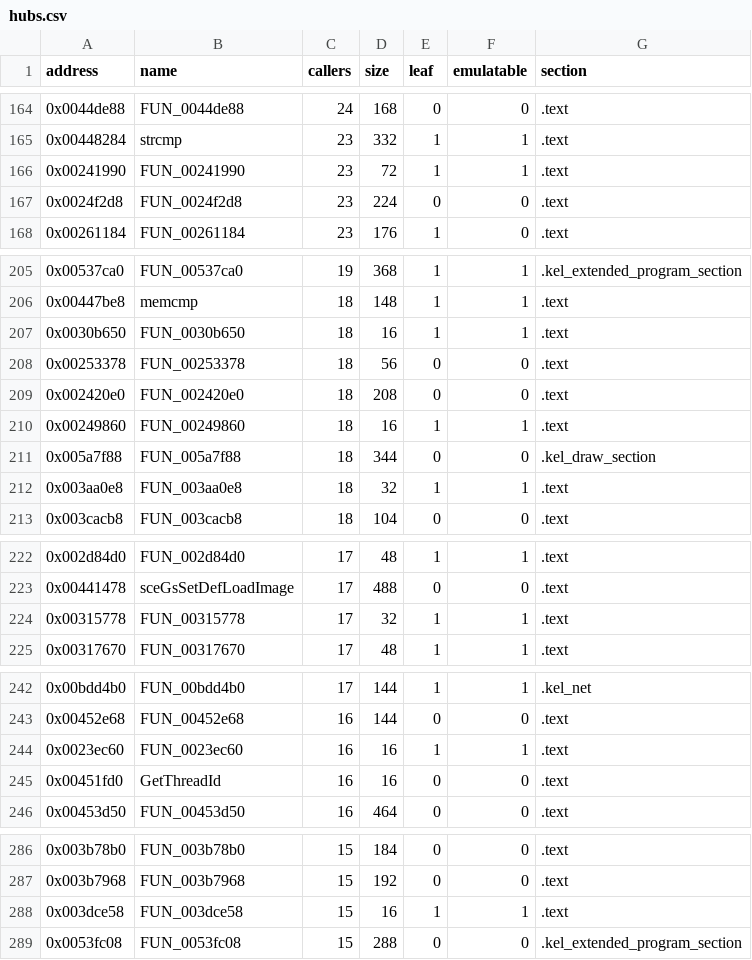
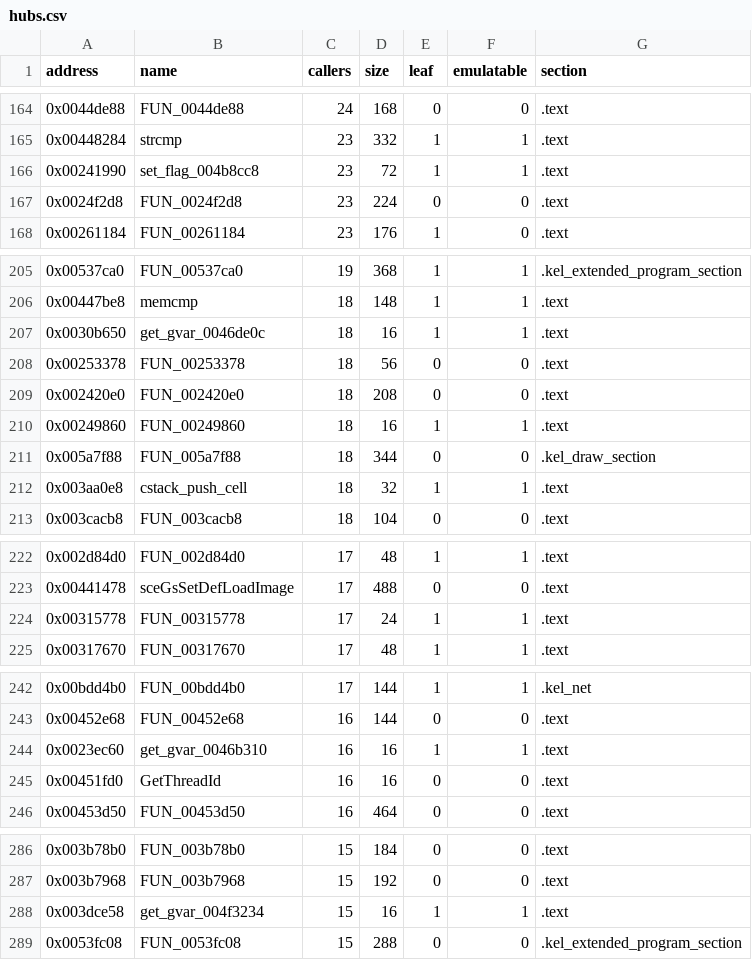
Before and after one commit to YEperik/ff7-doc-decomp, a CSV file: symbols/hubs.csv, drawn as a sheet; only a part is shown, gaps mark what is left out; the diff covers the shown part only.

```diff
--- a/symbols/hubs.csv
+++ b/symbols/hubs.csv
@@ -165,3 +165,3 @@ address,name,callers,size,leaf,emulatable,section
 0x00448284,strcmp,23,332,1,1,.text
-0x00241990,FUN_00241990,23,72,1,1,.text
+0x00241990,set_flag_004b8cc8,23,72,1,1,.text
 0x0024f2d8,FUN_0024f2d8,23,224,0,0,.text
@@ -206,3 +206,3 @@ address,name,callers,size,leaf,emulatable,section
 0x00447be8,memcmp,18,148,1,1,.text
-0x0030b650,FUN_0030b650,18,16,1,1,.text
+0x0030b650,get_gvar_0046de0c,18,16,1,1,.text
 0x00253378,FUN_00253378,18,56,0,0,.text
@@ -211,3 +211,3 @@ address,name,callers,size,leaf,emulatable,section
 0x005a7f88,FUN_005a7f88,18,344,0,0,.kel_draw_section
-0x003aa0e8,FUN_003aa0e8,18,32,1,1,.text
+0x003aa0e8,cstack_push_cell,18,32,1,1,.text
 0x003cacb8,FUN_003cacb8,18,104,0,0,.text
@@ -223,3 +223,3 @@ address,name,callers,size,leaf,emulatable,section
 0x00441478,sceGsSetDefLoadImage,17,488,0,0,.text
-0x00315778,FUN_00315778,17,32,1,1,.text
+0x00315778,FUN_00315778,17,24,1,1,.text
 0x00317670,FUN_00317670,17,48,1,1,.text
@@ -243,3 +243,3 @@ address,name,callers,size,leaf,emulatable,section
 0x00452e68,FUN_00452e68,16,144,0,0,.text
-0x0023ec60,FUN_0023ec60,16,16,1,1,.text
+0x0023ec60,get_gvar_0046b310,16,16,1,1,.text
 0x00451fd0,GetThreadId,16,16,0,0,.text
@@ -287,3 +287,3 @@ address,name,callers,size,leaf,emulatable,section
 0x003b7968,FUN_003b7968,15,192,0,0,.text
-0x003dce58,FUN_003dce58,15,16,1,1,.text
+0x003dce58,get_gvar_004f3234,15,16,1,1,.text
 0x0053fc08,FUN_0053fc08,15,288,0,0,.kel_extended_program_section
```
Also changed, not shown: 9 edited cells elsewhere in this file.
